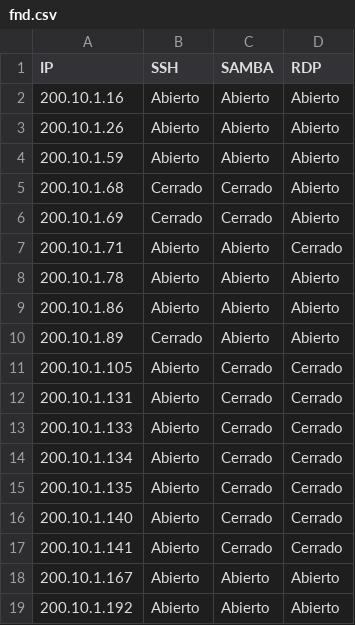
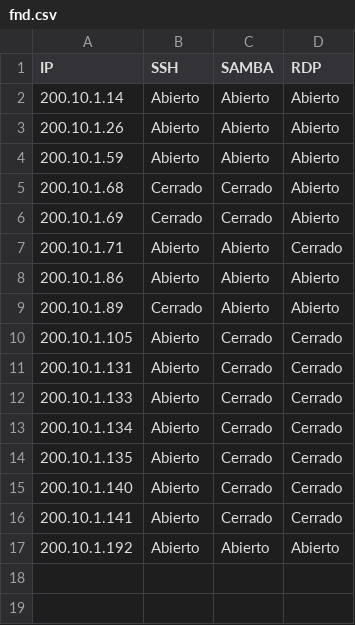
Before and after one commit to incognia/Janus, a CSV file: fnd.csv, drawn as a sheet.

```diff
--- a/fnd.csv
+++ b/fnd.csv
@@ -1,3 +1,3 @@
 IP,SSH,SAMBA,RDP
-200.10.1.16,Abierto,Abierto,Abierto
+200.10.1.14,Abierto,Abierto,Abierto
 200.10.1.26,Abierto,Abierto,Abierto
@@ -7,3 +7,2 @@ IP,SSH,SAMBA,RDP
 200.10.1.71,Abierto,Abierto,Cerrado
-200.10.1.78,Abierto,Abierto,Abierto
 200.10.1.86,Abierto,Abierto,Abierto
@@ -17,3 +16,2 @@ IP,SSH,SAMBA,RDP
 200.10.1.141,Abierto,Cerrado,Cerrado
-200.10.1.167,Abierto,Abierto,Abierto
 200.10.1.192,Abierto,Abierto,Abierto
```
Also changed, not shown: resultado.csv, 1 other file.
